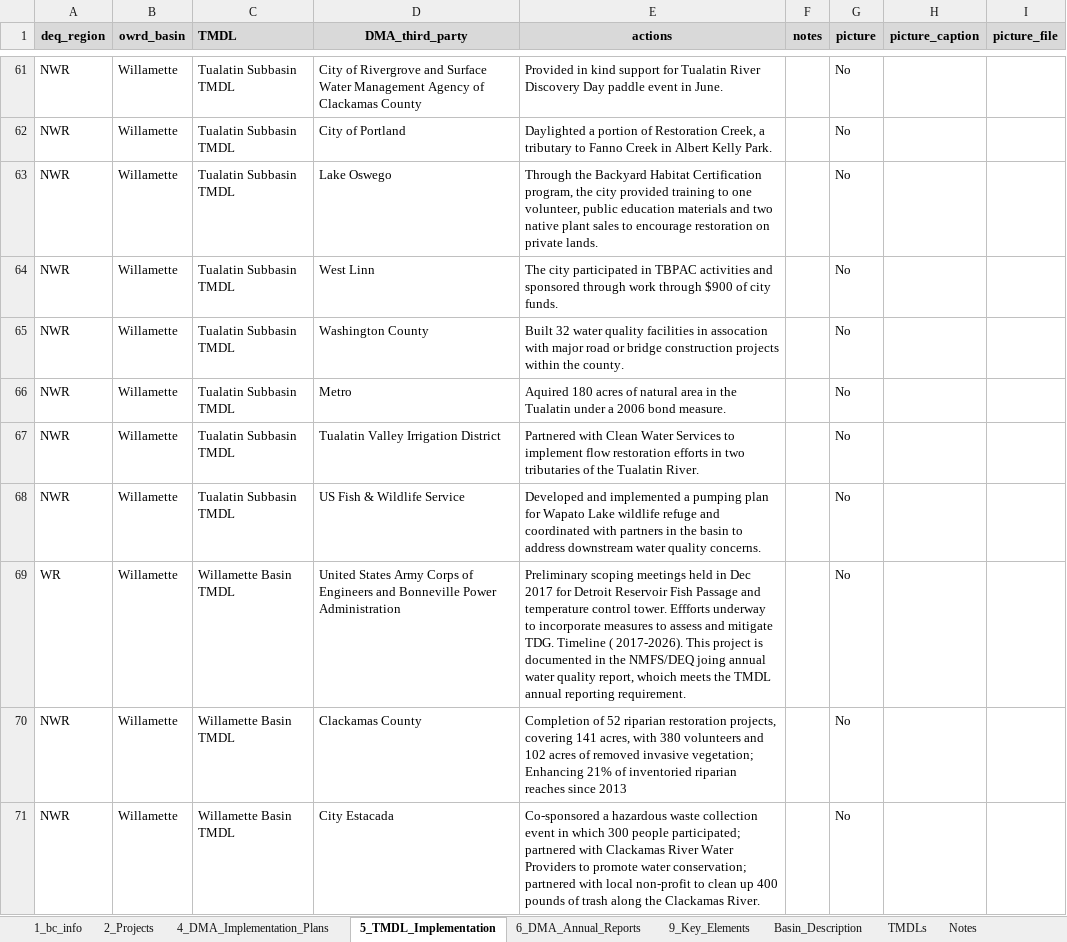
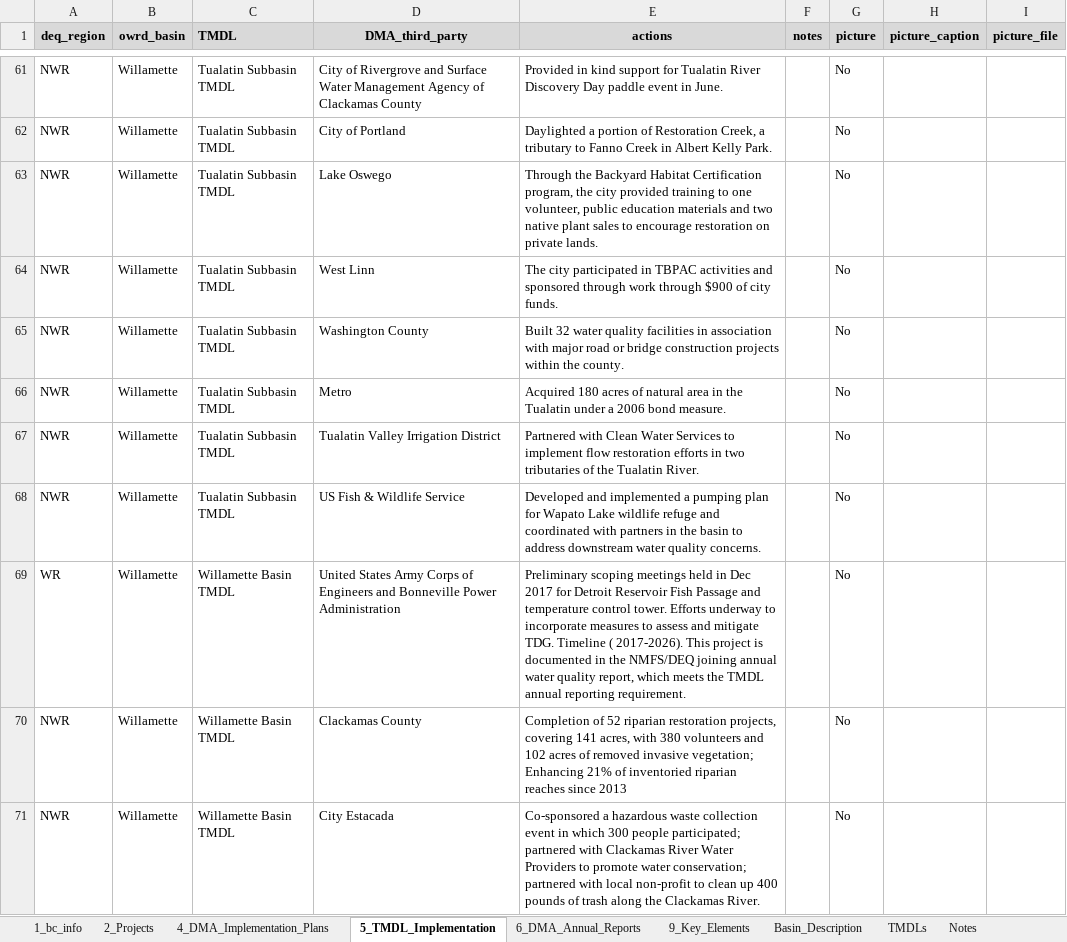
Before and after one commit to rmichie/Basin_Reports_2017, an Excel workbook: lookup_tables/Info_Integrated.xlsx, sheet 5_TMDL_Implementation, drawn as a sheet; only a part is shown, gaps mark what is left out; values as stored, in another font and other column widths than the file's, no borders; the diff covers the shown part only; the diff names each change by its address in the sheet, - before the commit and + after, or states it on an @@ line.

```diff
--- a/lookup_tables/Info_Integrated.xlsx (sheet 5_TMDL_Implementation)
+++ b/lookup_tables/Info_Integrated.xlsx (sheet 5_TMDL_Implementation)
-E65 (actions): …facilities in assocation with major…
+E65 (actions): …facilities in association with major…
-E66 (actions): Aquired 180 acres…
+E66 (actions): Acquired 180 acres…
-E69 (actions): …control tower. Effforts underway to incorporate measures to assess and mitigate TDG. Timeline ( 2017-2026). This project is documented in the NMFS/DEQ joing annual water quality report, whoich meets the…
+E69 (actions): …control tower. Efforts underway to incorporate measures to assess and mitigate TDG. Timeline ( 2017-2026). This project is documented in the NMFS/DEQ joining annual water quality report, which meets the…
```
Also changed, not shown: 13 removed rows, 36 hidden or unhidden rows and 13 edited cells elsewhere in this sheet, sheet 2_Projects, sheet Basin_Description, hidden cells.
